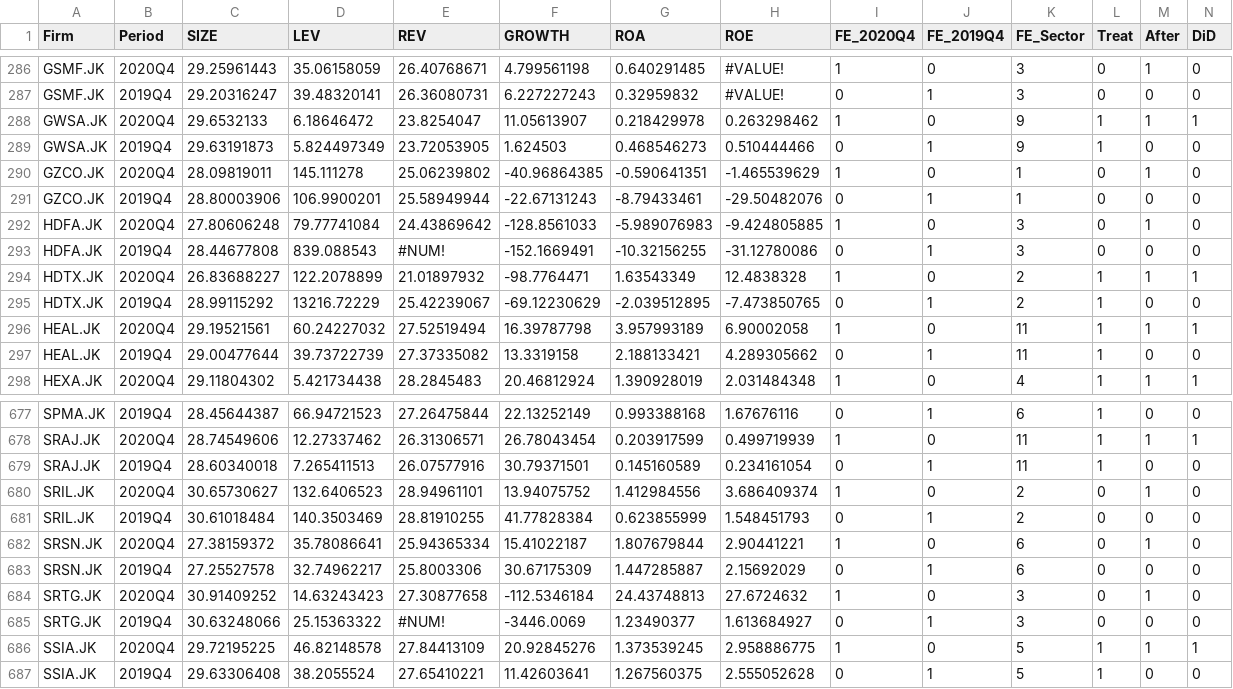
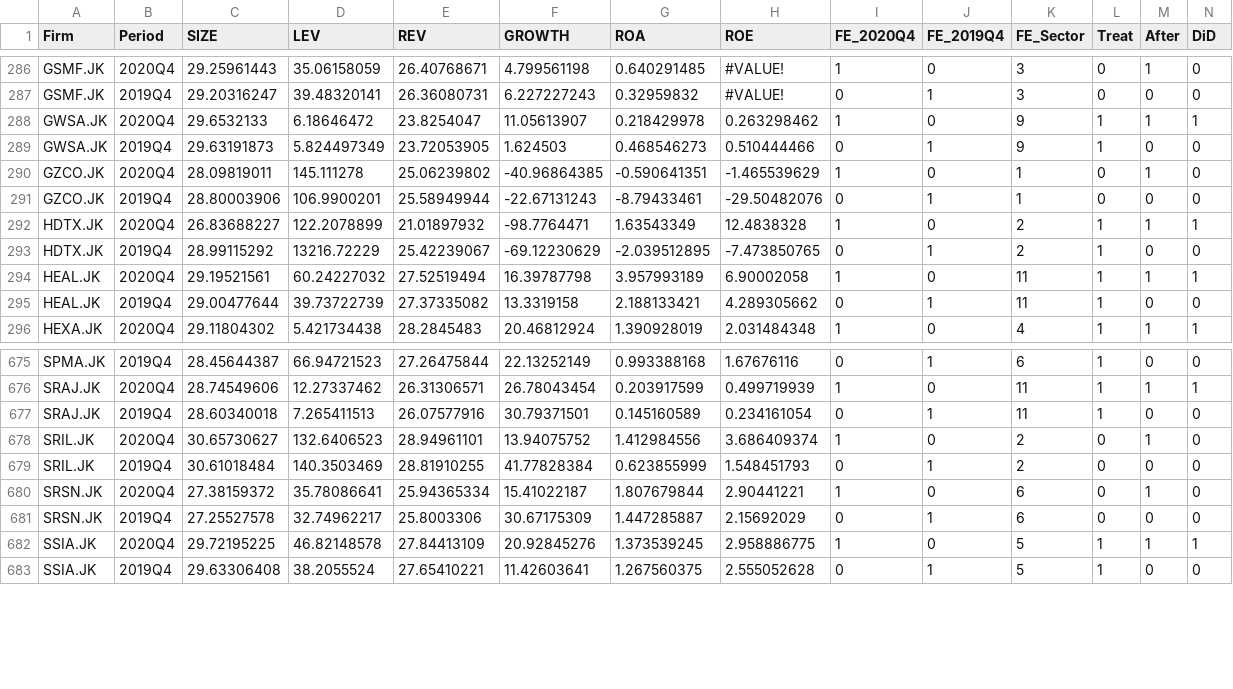
Before and after one commit to mfikri0/Covid_DiD, a CSV file: DataQ4.csv, drawn as a sheet; only a part is shown, gaps mark what is left out; rows hold the shown columns only; the diff names each change by its address in the sheet, - before the commit and + after, or states it on an @@ line.

Commit message:
Update DataQ4.csv

```diff
--- a/DataQ4.csv
+++ b/DataQ4.csv
-row 292: HDFA.JK | 2020Q4 | 27.80606248 | 79.77741084 | 24.43869642 | -128.8561033 | -5.989076983 | -9.424805885 | 1 | 0 | 3 | 0 | 1 | 0
-row 293: HDFA.JK | 2019Q4 | 28.44677808 | 839.088543 | #NUM! | -152.1669491 | -10.32156255 | -31.12780086 | 0 | 1 | 3 | 0 | 0 | 0
-row 684: SRTG.JK | 2020Q4 | 30.91409252 | 14.63243423 | 27.30877658 | -112.5346184 | 24.43748813 | 27.6724632 | 1 | 0 | 3 | 0 | 1 | 0
-row 685: SRTG.JK | 2019Q4 | 30.63248066 | 25.15363322 | #NUM! | -3446.0069 | 1.23490377 | 1.613684927 | 0 | 1 | 3 | 0 | 0 | 0
```
